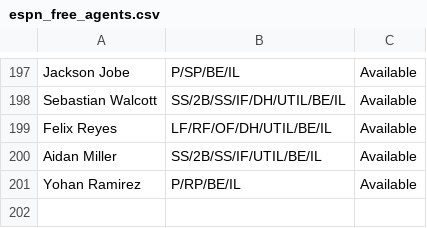
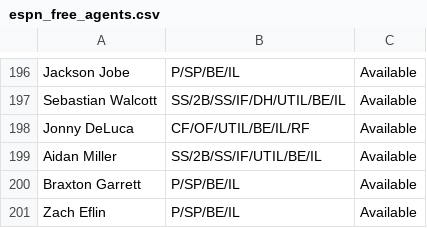
Before and after one commit to Arias29/fantasy-baseball-command-center, a CSV file: espn_free_agents.csv, drawn as a sheet; only a part is shown, gaps mark what is left out; the diff covers the shown part only.

```diff
--- a/espn_free_agents.csv
+++ b/espn_free_agents.csv
@@ -198,4 +197,5 @@ Jackson Jobe,P/SP/BE/IL,Available
 Sebastian Walcott,SS/2B/SS/IF/DH/UTIL/BE/IL,Available
-Felix Reyes,LF/RF/OF/DH/UTIL/BE/IL,Available
+Jonny DeLuca,CF/OF/UTIL/BE/IL/RF,Available
 Aidan Miller,SS/2B/SS/IF/UTIL/BE/IL,Available
-Yohan Ramirez,P/RP/BE/IL,Available
+Braxton Garrett,P/SP/BE/IL,Available
+Zach Eflin,P/SP/BE/IL,Available
```
Also changed, not shown: 7 added rows, 8 removed rows, 66 moved rows and 7 edited cells elsewhere in this file, espn_current_rosters.csv, 2 other files.
